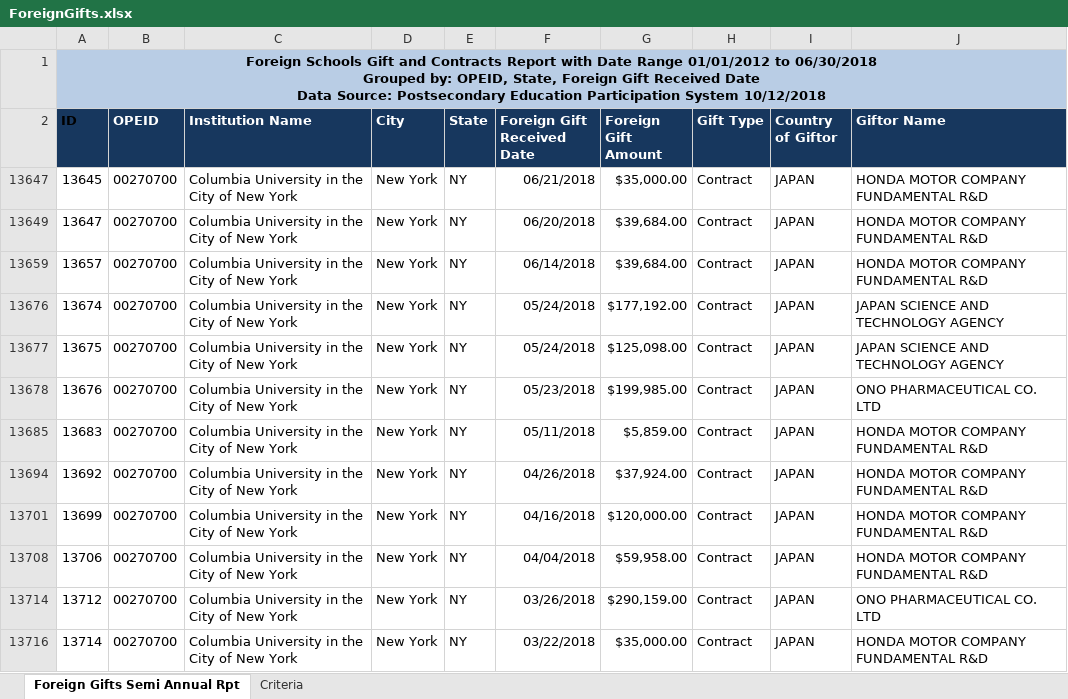
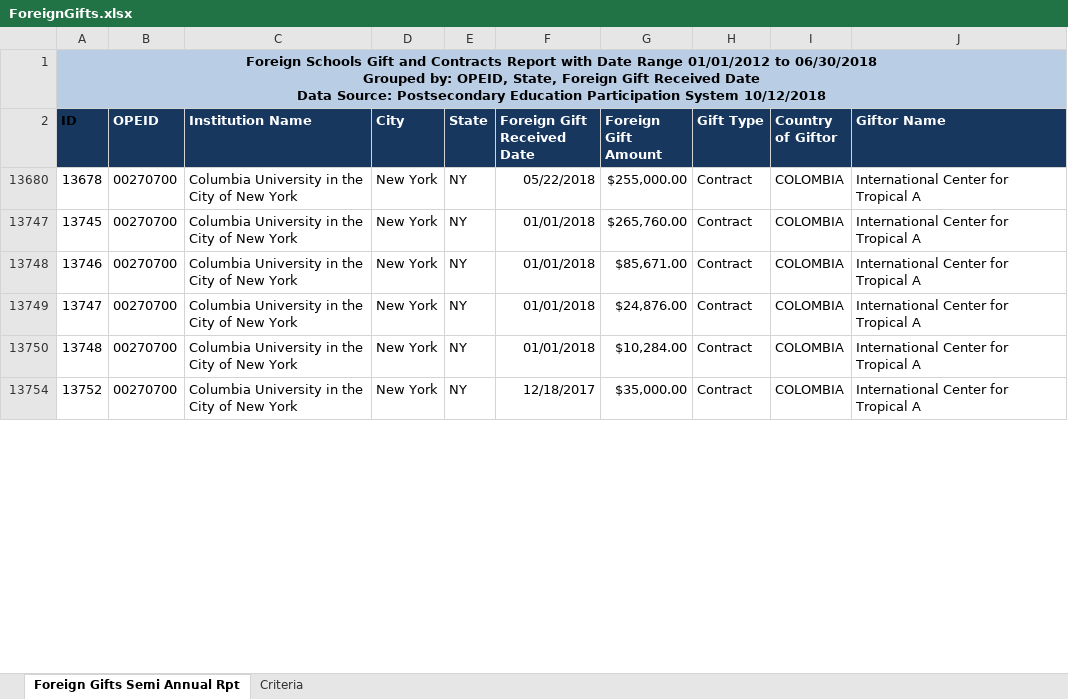
Before and after one commit to graphicsdesk/foreign-gifts, an Excel workbook: data/ForeignGifts.xlsx, sheet Foreign Gifts Semi Annual Rpt, drawn as a sheet; only a part is shown; values as stored, in another font and other column widths than the file's, no borders; table styles not drawn; removed rows and columns are numbered as before the commit, all else as after; the diff covers the shown part only; the diff names each change by its address in the sheet, - before the commit and + after, or states it on an @@ line.

```diff
--- a/data/ForeignGifts.xlsx (sheet Foreign Gifts Semi Annual Rpt)
+++ b/data/ForeignGifts.xlsx (sheet Foreign Gifts Semi Annual Rpt)
@@ row 13647 hidden: 13645 | 00270700 | Columbia University in the City of New York | New York | NY | 06/21/2018 | $35,000.00 | Contract | JAPAN | HONDA MOTOR COMPANY FUNDAMENTAL R&D @@
@@ row 13649 hidden: 13647 | 00270700 | Columbia University in the City of New York | New York | NY | 06/20/2018 | $39,684.00 | Contract | JAPAN | HONDA MOTOR COMPANY FUNDAMENTAL R&D @@
@@ row 13659 hidden: 13657 | 00270700 | Columbia University in the City of New York | New York | NY | 06/14/2018 | $39,684.00 | Contract | JAPAN | HONDA MOTOR COMPANY FUNDAMENTAL R&D @@
@@ row 13676 hidden: 13674 | 00270700 | Columbia University in the City of New York | New York | NY | 05/24/2018 | $177,192.00 | Contract | JAPAN | JAPAN SCIENCE AND TECHNOLOGY AGENCY @@
@@ row 13677 hidden: 13675 | 00270700 | Columbia University in the City of New York | New York | NY | 05/24/2018 | $125,098.00 | Contract | JAPAN | JAPAN SCIENCE AND TECHNOLOGY AGENCY @@
-A13680 (ID): 13676
+A13680 (ID): 13678
-F13680 (Foreign Gift Received Date): 05/23/2018
+F13680 (Foreign Gift Received Date): 05/22/2018
-G13680 (Foreign Gift Amount): $199,985.00
+G13680 (Foreign Gift Amount): $255,000.00
-I13680 (Country of Giftor): JAPAN
+I13680 (Country of Giftor): COLOMBIA
-J13680 (Giftor Name): ONO PHARMACEUTICAL CO. LTD
+J13680 (Giftor Name): International Center for Tropical A
-A13747 (ID): 13683
+A13747 (ID): 13745
-F13747 (Foreign Gift Received Date): 05/11/2018
+F13747 (Foreign Gift Received Date): 01/01/2018
-G13747 (Foreign Gift Amount): $5,859.00
+G13747 (Foreign Gift Amount): $265,760.00
-I13747 (Country of Giftor): JAPAN
+I13747 (Country of Giftor): COLOMBIA
-J13747 (Giftor Name): HONDA MOTOR COMPANY FUNDAMENTAL R&D
+J13747 (Giftor Name): International Center for Tropical A
@@ row 13694 hidden: 13692 | 00270700 | Columbia University in the City of New York | New York | NY | 04/26/2018 | $37,924.00 | Contract | JAPAN | HONDA MOTOR COMPANY FUNDAMENTAL R&D @@
-A13748 (ID): 13699
+A13748 (ID): 13746
-F13748 (Foreign Gift Received Date): 04/16/2018
+F13748 (Foreign Gift Received Date): 01/01/2018
-G13748 (Foreign Gift Amount): $120,000.00
+G13748 (Foreign Gift Amount): $85,671.00
-I13748:I13750 (Country of Giftor): JAPAN
+I13748:I13750 (Country of Giftor): COLOMBIA
-J13748:J13749 (Giftor Name): HONDA MOTOR COMPANY FUNDAMENTAL R&D
+J13748:J13749 (Giftor Name): International Center for Tropical A
-A13749 (ID): 13706
+A13749 (ID): 13747
-F13749 (Foreign Gift Received Date): 04/04/2018
+F13749 (Foreign Gift Received Date): 01/01/2018
-G13749 (Foreign Gift Amount): $59,958.00
+G13749 (Foreign Gift Amount): $24,876.00
-A13750 (ID): 13712
+A13750 (ID): 13748
-F13750 (Foreign Gift Received Date): 03/26/2018
+F13750 (Foreign Gift Received Date): 01/01/2018
-G13750 (Foreign Gift Amount): $290,159.00
+G13750 (Foreign Gift Amount): $10,284.00
-J13750 (Giftor Name): ONO PHARMACEUTICAL CO. LTD
+J13750 (Giftor Name): International Center for Tropical A
-A13754 (ID): 13714
+A13754 (ID): 13752
-F13754 (Foreign Gift Received Date): 03/22/2018
+F13754 (Foreign Gift Received Date): 12/18/2017
-I13754 (Country of Giftor): JAPAN
+I13754 (Country of Giftor): COLOMBIA
-J13754 (Giftor Name): HONDA MOTOR COMPANY FUNDAMENTAL R&D
+J13754 (Giftor Name): International Center for Tropical A
```
Also changed, not shown: 20 hidden or unhidden rows and 175 edited cells elsewhere in this sheet, 1 other file.
